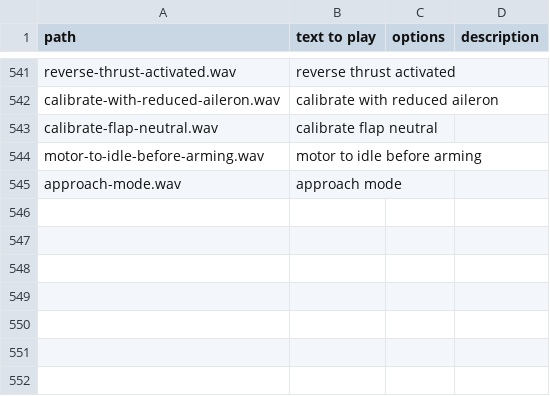
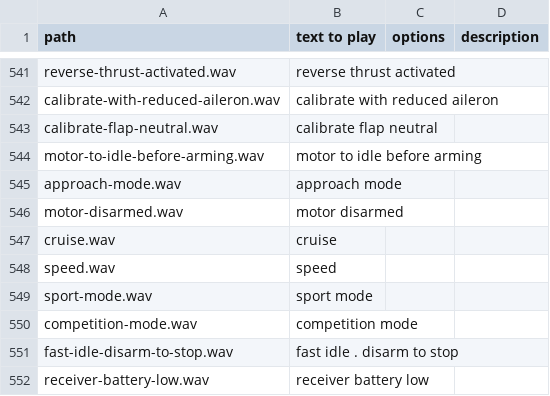
Before and after one commit to KevinFairgrieve/ETHOS-Feedback-Community, a CSV file: audio/en/en.csv, drawn as a sheet; only a part is shown, gaps mark what is left out; the diff names each change by its address in the sheet, - before the commit and + after, or states it on an @@ line.

```diff
--- a/audio/en/en.csv
+++ b/audio/en/en.csv
+row 546: motor-disarmed.wav | motor disarmed
+row 547: cruise.wav | cruise
+row 548: speed.wav | speed
+row 549: sport-mode.wav | sport mode
+row 550: competition-mode.wav | competition mode
+row 551: fast-idle-disarm-to-stop.wav | fast idle . disarm to stop
+row 552: receiver-battery-low.wav | receiver battery low
```
Also changed, not shown: 1 other file.
